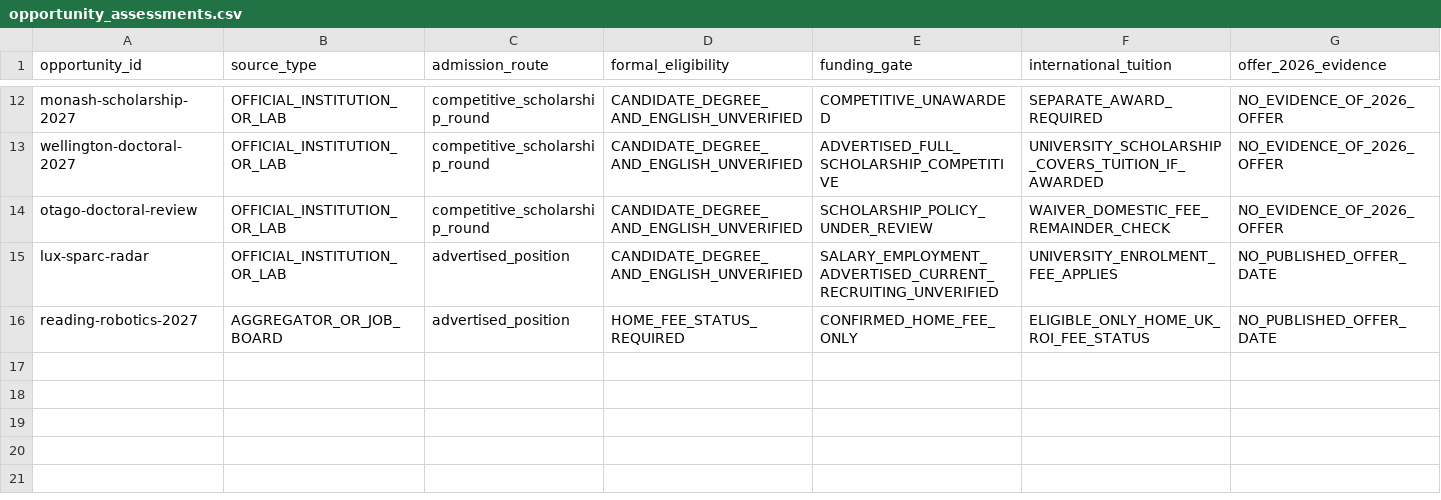
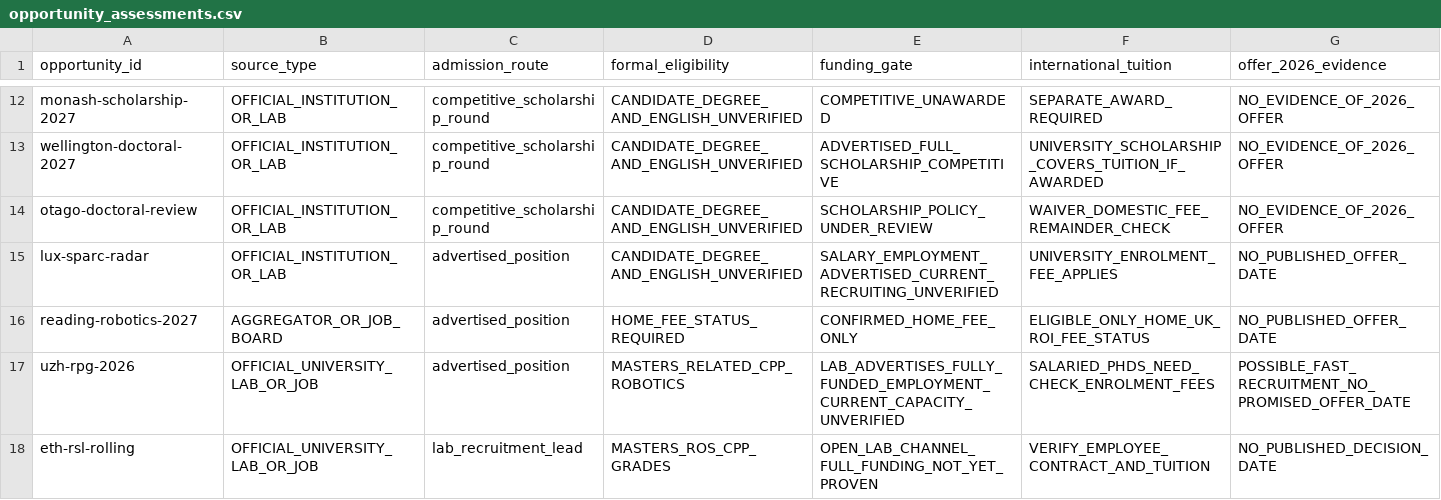
Before and after one commit to Armanasq/phd_application, a CSV file: data/opportunity_assessments.csv, drawn as a sheet; only a part is shown, gaps mark what is left out; rows hold the shown columns only; the diff covers the shown part only; the diff names each change by its address in the sheet, - before the commit and + after, or states it on an @@ line.

```diff
--- a/data/opportunity_assessments.csv
+++ b/data/opportunity_assessments.csv
+row 17: uzh-rpg-2026 | OFFICIAL_UNIVERSITY_LAB_OR_JOB | advertised_position | MASTERS_RELATED_CPP_ROBOTICS | LAB_ADVERTISES_FULLY_FUNDED_EMPLOYMENT_CURRENT_CAPACITY_UNVERIFIED | SALARIED_PHDS_NEED_CHECK_ENROLMENT_FEES | POSSIBLE_FAST_RECRUITMENT_NO_PROMISED_OFFER_DATE
+row 18: eth-rsl-rolling | OFFICIAL_UNIVERSITY_LAB_OR_JOB | lab_recruitment_lead | MASTERS_ROS_CPP_GRADES | OPEN_LAB_CHANNEL_FULL_FUNDING_NOT_YET_PROVEN | VERIFY_EMPLOYEE_CONTRACT_AND_TUITION | NO_PUBLISHED_DECISION_DATE
```
Also changed, not shown: 1 added row and 5 edited cells elsewhere in this file, data/opportunities.csv, 5 other files.
